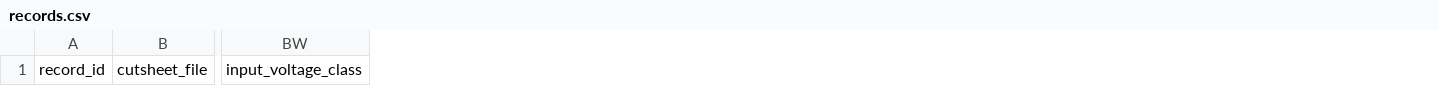
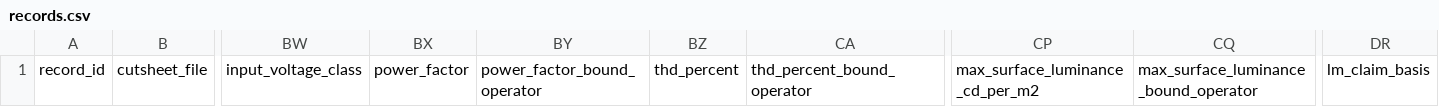
Before and after one commit to ulcspec/ULC, a CSV file: templates/workbook/records.csv, drawn as a sheet; only a part is shown, gaps mark what is left out; the diff names each change by its address in the sheet, - before the commit and + after, or states it on an @@ line.

Commit message:
Add workbook sheets and columns for spectra, domestic content, claims and bounds (#64)
Give the fields added to the schema in 1.11.0 an authoring path in
ulc from-sheet, with no schema or taxonomy change.

- A spectral_power_distribution sheet takes one row per wavelength
  sample. The converter derives the start and step, refuses samples
  off a uniform grid, resolves provenance once per record, and refuses
  a measured spectrum authored as not measured through the optics.
- The attestations and shared_attestations sheets gain domestic_content
  columns for the cost shares, threshold, effective date and basis, with
  a two-suffix provenance companion family for the payload.
- An additional_rated_claims sheet carries further lumen-maintenance
  claims beside the records-sheet headline, which gains lm_claim_basis.
  Claim rows require a headline, rated hours and a threshold other
  than L50.
- The records sheet gains power_factor, thd_percent and
  max_surface_luminance_cd_per_m2 with their bound operators; the
  schema pairs each operator with its number.
- Templates, the workbook README, DESIGN.md, the authoring guidance
  and the PIM guides follow; SpecVersion moves to 1.12.0. The builder
  stays 0.8.0 and every published example is byte-identical.

Held by TestSpectrumAcceptsSamplesAndLinksProvenanceAcrossReaders,
TestSpectrumRefusalsAcrossReaders, TestSpectrumBlockMetadataAcrossReaders,
TestDomesticContentAcrossReaders,
TestDomesticContentSchemaRefusalsAcrossReaders,
TestDomesticContentRejectsValueTypeCompanionAcrossReaders,
TestDomesticContentRejectsDerivedMethodsAcrossReaders,
TestClaimsAndBoundsAcrossReaders, TestAdditionalClaimRowRefusalsAcrossReaders,
TestWorkbookReadmeNamesEveryConsumedSheet, TestConvertFullLevelSheets,
TestRecordsSheetHeadersMatchTemplateContract and TestGoldenCompat.

```diff
--- a/templates/workbook/records.csv
+++ b/templates/workbook/records.csv
+column BX, row 1: power_factor
+column BY, row 1: power_factor_bound_operator
+column BZ, row 1: thd_percent
+column CA, row 1: thd_percent_bound_operator
+column CP, row 1: max_surface_luminance_cd_per_m2
+column CQ, row 1: max_surface_luminance_bound_operator
+column DR, row 1: lm_claim_basis
```
Also changed, not shown: templates/workbook/attestations.csv, 30 other files.
